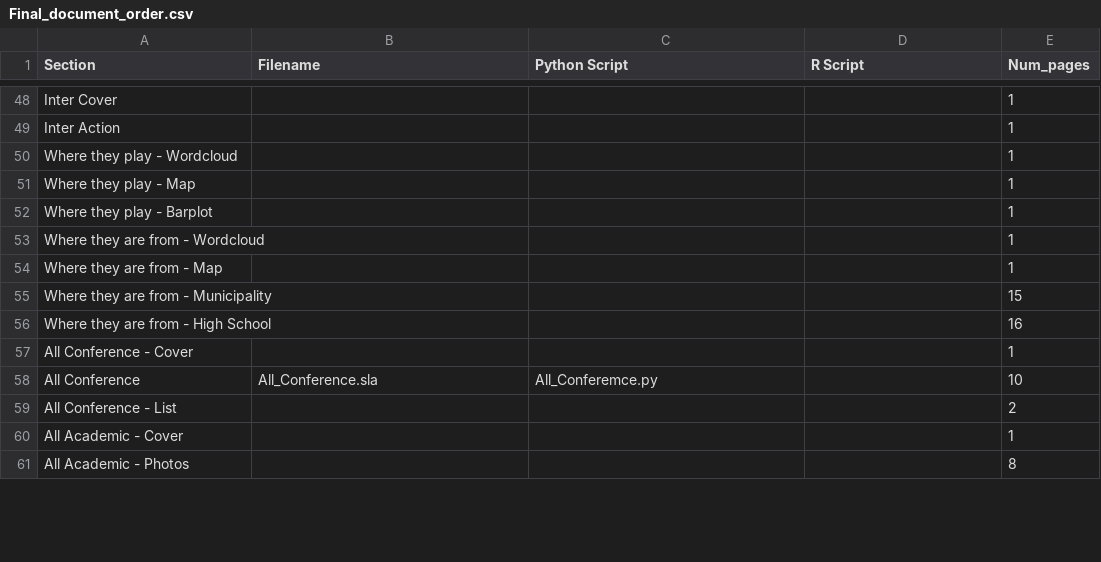
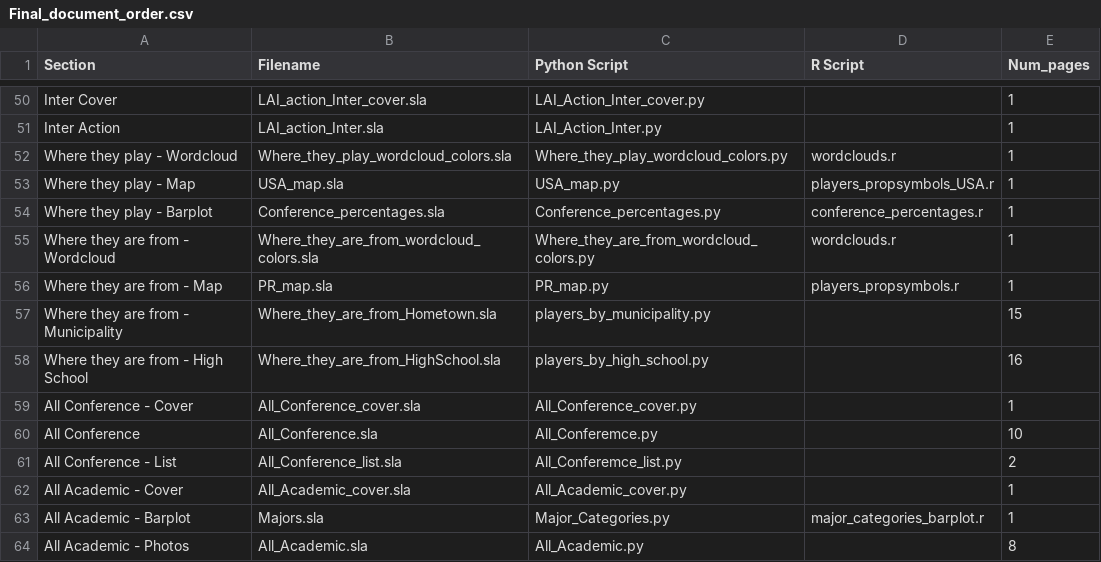
Before and after one commit to carlosror/Boricuas_NCAA_Season_Summary_2019_2020, a CSV file: Women/Final_document_order.csv, drawn as a sheet; only a part is shown, gaps mark what is left out; addresses are those after the commit; the diff covers the shown part only; the diff names each change by its address in the sheet, - before the commit and + after, or states it on an @@ line.

```diff
--- a/Women/Final_document_order.csv
+++ b/Women/Final_document_order.csv
-B50 (Filename): (empty)
+B50 (Filename): LAI_action_Inter_cover.sla
-C50 (Python Script): (empty)
+C50 (Python Script): LAI_Action_Inter_cover.py
-B51 (Filename): (empty)
+B51 (Filename): LAI_action_Inter.sla
-C51 (Python Script): (empty)
+C51 (Python Script): LAI_Action_Inter.py
-B52 (Filename): (empty)
+B52 (Filename): Where_they_play_wordcloud_colors.sla
-C52 (Python Script): (empty)
+C52 (Python Script): Where_they_play_wordcloud_colors.py
-D52 (R Script): (empty)
+D52 (R Script): wordclouds.r
-B53 (Filename): (empty)
+B53 (Filename): USA_map.sla
-C53 (Python Script): (empty)
+C53 (Python Script): USA_map.py
-D53 (R Script): (empty)
+D53 (R Script): players_propsymbols_USA.r
-B54 (Filename): (empty)
+B54 (Filename): Conference_percentages.sla
-C54 (Python Script): (empty)
+C54 (Python Script): Conference_percentages.py
-D54 (R Script): (empty)
+D54 (R Script): conference_percentages.r
-B55 (Filename): (empty)
+B55 (Filename): Where_they_are_from_wordcloud_colors.sla
-C55 (Python Script): (empty)
+C55 (Python Script): Where_they_are_from_wordcloud_colors.py
-D55 (R Script): (empty)
+D55 (R Script): wordclouds.r
-B56 (Filename): (empty)
+B56 (Filename): PR_map.sla
-C56 (Python Script): (empty)
+C56 (Python Script): PR_map.py
-D56 (R Script): (empty)
+D56 (R Script): players_propsymbols.r
-B57 (Filename): (empty)
+B57 (Filename): Where_they_are_from_Hometown.sla
-C57 (Python Script): (empty)
+C57 (Python Script): players_by_municipality.py
-B58 (Filename): (empty)
+B58 (Filename): Where_they_are_from_HighSchool.sla
-C58 (Python Script): (empty)
+C58 (Python Script): players_by_high_school.py
-B59 (Filename): (empty)
+B59 (Filename): All_Conference_cover.sla
-C59 (Python Script): (empty)
+C59 (Python Script): All_Conference_cover.py
-B61 (Filename): (empty)
+B61 (Filename): All_Conference_list.sla
-C61 (Python Script): (empty)
+C61 (Python Script): All_Conferemce_list.py
-B62 (Filename): (empty)
+B62 (Filename): All_Academic_cover.sla
-C62 (Python Script): (empty)
+C62 (Python Script): All_Academic_cover.py
+row 63: All Academic - Barplot | Majors.sla | Major_Categories.py | major_categories_barplot.r | 1
-B64 (Filename): (empty)
+B64 (Filename): All_Academic.sla
-C64 (Python Script): (empty)
+C64 (Python Script): All_Academic.py
```
Also changed, not shown: 3 added rows, 3 removed rows and 83 edited cells elsewhere in this file, 54 other files.
